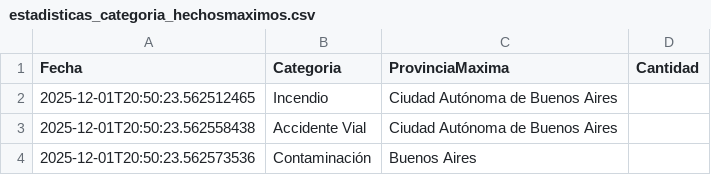
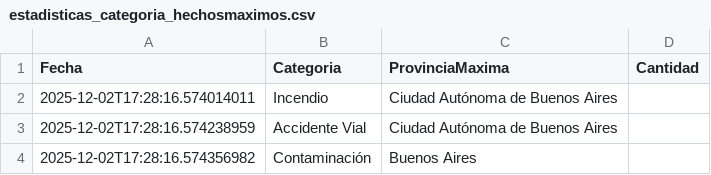
Before and after one commit to castullidelacruz/tpa-entrega-final, a CSV file: descargar/estadisticas_categoria_hechosmaximos.csv, drawn as a sheet.

```diff
--- a/descargar/estadisticas_categoria_hechosmaximos.csv
+++ b/descargar/estadisticas_categoria_hechosmaximos.csv
@@ -1,4 +1,4 @@
 "Fecha","Categoria","ProvinciaMaxima","Cantidad"
-"2025-12-01T20:50:23.562512465","Incendio","Ciudad Autónoma de Buenos Aires"
-"2025-12-01T20:50:23.562558438","Accidente Vial","Ciudad Autónoma de Buenos Aires"
-"2025-12-01T20:50:23.562573536","Contaminación","Buenos Aires"
+"2025-12-02T17:28:16.574014011","Incendio","Ciudad Autónoma de Buenos Aires"
+"2025-12-02T17:28:16.574238959","Accidente Vial","Ciudad Autónoma de Buenos Aires"
+"2025-12-02T17:28:16.574356982","Contaminación","Buenos Aires"
```
Also changed, not shown: 31 other files.
